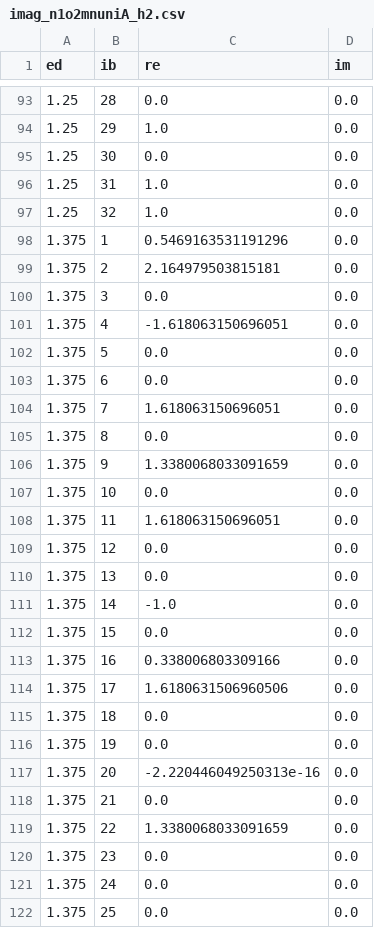
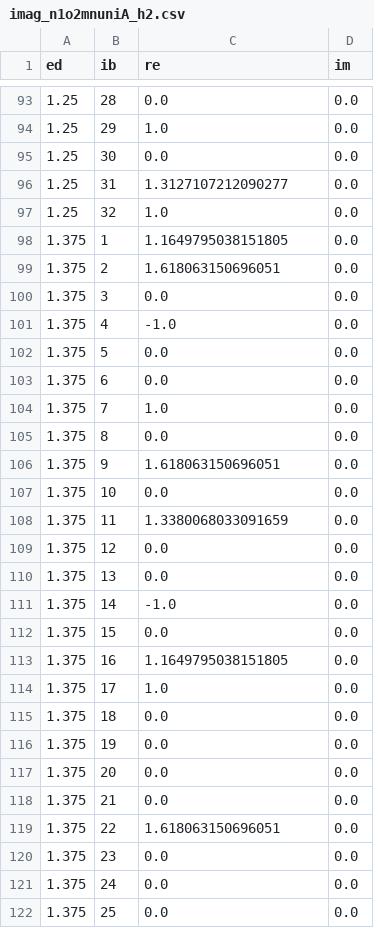
Before and after one commit to guochu/GTEMPO, a CSV file: benchmark/exactif/validation/imag_n1o2mnuniA_h2.csv, drawn as a sheet; only a part is shown, gaps mark what is left out; the diff covers the shown part only.

Commit message:
benchmark/exactif: VEV/img framework established — tau2 = vacuum expectation on slice copies; formal contradiction isolated
- img map calibrated: per-generator embedded c/c+ dag on slice copies, canonical position order, NO strings — reproduces 9/9 probes under the vacuum expectation <0|.|0> (NOT the full trace; and polynomials must be expanded before the linear img map so theta^2=0 kills terms first)
- psi diagnostic (imag_psydiag.jl): the I-chain enters the identity only via psi_I = img(I)|0> (even-parity subspace, dim 2^(k-1)) — VEV probes only the last-column action of the I-slot operator
- formal contradiction found: K(0) extracted polynomial (6 terms, matches analytic product) evaluated linearly against the tau2 table gives 0, but the real integrate(mpsK(0), vacuum) = 2 (proto anchor) — the discrepancy concentrates in the 4-leg monomial theta_0123: the pair-exp probe gives t=+1, the K(0) composite needs t=-1
- implication: the composite depends on the MPS representation beyond the canonical polynomial (apply! cascade sign convention vs naive polynomial product), OR one tau2-table column is systematically mis-signed — decisive 15-min experiment: dual-order pair-exp injections vs direct 4-leg GTerm injection
- resolution route: solve X = rhoK^-1 . (ring lift) directly in the 64/128-dim operator algebra (unconditionally exists), then invert the img map to construct the I-MPS

```diff
--- a/benchmark/exactif/validation/imag_n1o2mnuniA_h2.csv
+++ b/benchmark/exactif/validation/imag_n1o2mnuniA_h2.csv
@@ -95,15 +95,15 @@ ed,ib,re,im
 1.25,30,0.0,0.0
-1.25,31,1.0,0.0
+1.25,31,1.3127107212090277,0.0
 1.25,32,1.0,0.0
-1.375,1,0.5469163531191296,0.0
-1.375,2,2.164979503815181,0.0
+1.375,1,1.1649795038151805,0.0
+1.375,2,1.618063150696051,0.0
 1.375,3,0.0,0.0
-1.375,4,-1.618063150696051,0.0
+1.375,4,-1.0,0.0
 1.375,5,0.0,0.0
 1.375,6,0.0,0.0
-1.375,7,1.618063150696051,0.0
+1.375,7,1.0,0.0
 1.375,8,0.0,0.0
-1.375,9,1.3380068033091659,0.0
+1.375,9,1.618063150696051,0.0
 1.375,10,0.0,0.0
-1.375,11,1.618063150696051,0.0
+1.375,11,1.3380068033091659,0.0
 1.375,12,0.0,0.0
@@ -112,9 +112,9 @@ ed,ib,re,im
 1.375,15,0.0,0.0
-1.375,16,0.338006803309166,0.0
-1.375,17,1.6180631506960506,0.0
+1.375,16,1.1649795038151805,0.0
+1.375,17,1.0,0.0
 1.375,18,0.0,0.0
 1.375,19,0.0,0.0
-1.375,20,-2.220446049250313e-16,0.0
+1.375,20,0.0,0.0
 1.375,21,0.0,0.0
-1.375,22,1.3380068033091659,0.0
+1.375,22,1.618063150696051,0.0
 1.375,23,0.0,0.0
```
Also changed, not shown: 86 edited cells elsewhere in this file, benchmark/exactif/validation/imag_n1o2mnuniA_g1.csv, benchmark/exactif/validation/imag_n1o2mnuniA_g2.csv, 4 other files.
